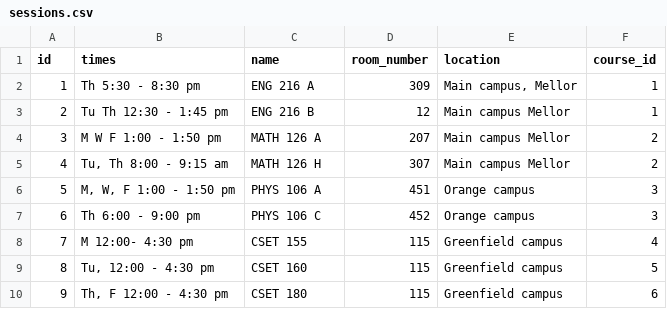
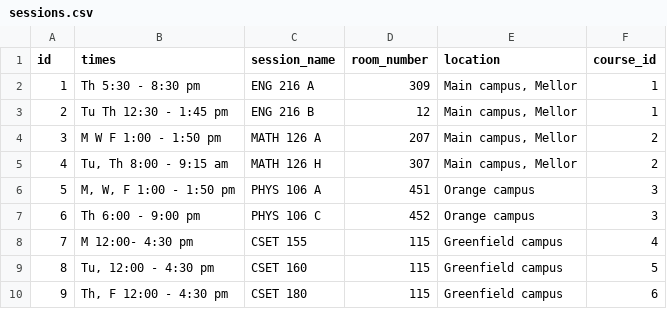
Before and after one commit to TheIrishBub/tsct-portal, a CSV file: portal/data/sessions.csv, drawn as a sheet.

```diff
--- a/portal/data/sessions.csv
+++ b/portal/data/sessions.csv
@@ -1,6 +1,6 @@
-id,times,name,room_number,location,course_id
+id,times,session_name,room_number,location,course_id
 1,Th 5:30 - 8:30 pm,ENG 216 A,309,"Main campus, Mellor",1
-2,Tu Th 12:30 - 1:45 pm,ENG 216 B,12,Main campus Mellor,1
-3,M W F 1:00 - 1:50 pm,MATH 126 A,207,Main campus Mellor,2
-4,"Tu, Th 8:00 - 9:15 am",MATH 126 H,307,Main campus Mellor,2
+2,Tu Th 12:30 - 1:45 pm,ENG 216 B,12,"Main campus, Mellor",1
+3,M W F 1:00 - 1:50 pm,MATH 126 A,207,"Main campus, Mellor",2
+4,"Tu, Th 8:00 - 9:15 am",MATH 126 H,307,"Main campus, Mellor",2
 5,"M, W, F 1:00 - 1:50 pm",PHYS 106 A,451,Orange campus,3
```
Also changed, not shown: 8 other files.
